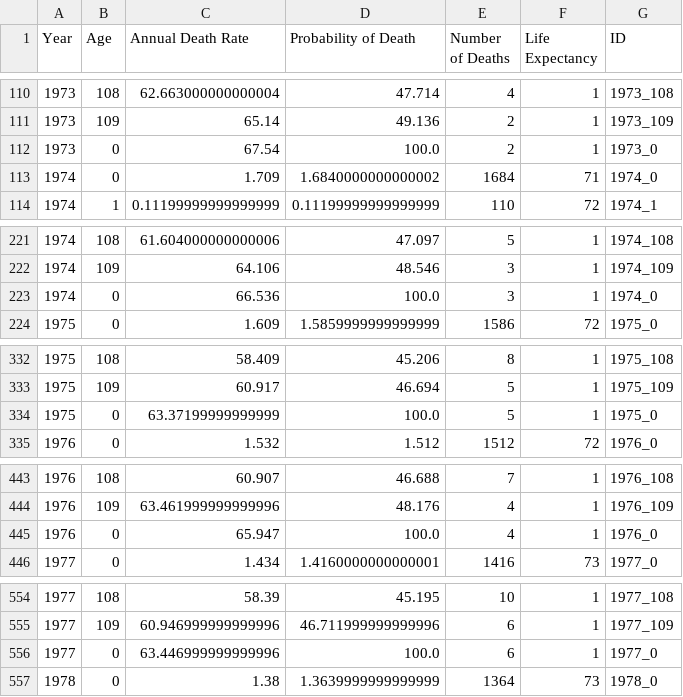
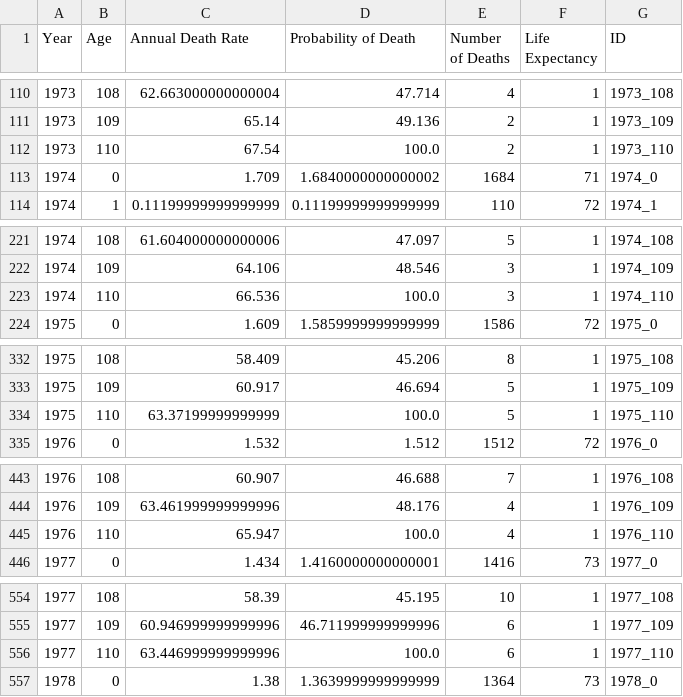
Before and after one commit to ColeGeiger/Project_3, a CSV file: bltper.csv, drawn as a sheet; only a part is shown, gaps mark what is left out; the diff covers the shown part only.

```diff
--- a/bltper.csv
+++ b/bltper.csv
@@ -111,3 +111,3 @@ Year,Age,Annual Death Rate,Probability of Death,Number of Deaths,Life Expectancy
 1973,109,65.14,49.136,2,1,1973_109
-1973,0,67.54,100.0,2,1,1973_0
+1973,110,67.54,100.0,2,1,1973_110
 1974,0,1.709,1.6840000000000002,1684,71,1974_0
@@ -222,3 +222,3 @@ Year,Age,Annual Death Rate,Probability of Death,Number of Deaths,Life Expectancy
 1974,109,64.106,48.546,3,1,1974_109
-1974,0,66.536,100.0,3,1,1974_0
+1974,110,66.536,100.0,3,1,1974_110
 1975,0,1.609,1.5859999999999999,1586,72,1975_0
@@ -333,3 +333,3 @@ Year,Age,Annual Death Rate,Probability of Death,Number of Deaths,Life Expectancy
 1975,109,60.917,46.694,5,1,1975_109
-1975,0,63.37199999999999,100.0,5,1,1975_0
+1975,110,63.37199999999999,100.0,5,1,1975_110
 1976,0,1.532,1.512,1512,72,1976_0
@@ -444,3 +444,3 @@ Year,Age,Annual Death Rate,Probability of Death,Number of Deaths,Life Expectancy
 1976,109,63.461999999999996,48.176,4,1,1976_109
-1976,0,65.947,100.0,4,1,1976_0
+1976,110,65.947,100.0,4,1,1976_110
 1977,0,1.434,1.4160000000000001,1416,73,1977_0
@@ -555,3 +555,3 @@ Year,Age,Annual Death Rate,Probability of Death,Number of Deaths,Life Expectancy
 1977,109,60.946999999999996,46.711999999999996,6,1,1977_109
-1977,0,63.446999999999996,100.0,6,1,1977_0
+1977,110,63.446999999999996,100.0,6,1,1977_110
 1978,0,1.38,1.3639999999999999,1364,73,1978_0
```
Also changed, not shown: 88 edited cells elsewhere in this file, deaths.csv, 1 other file.
